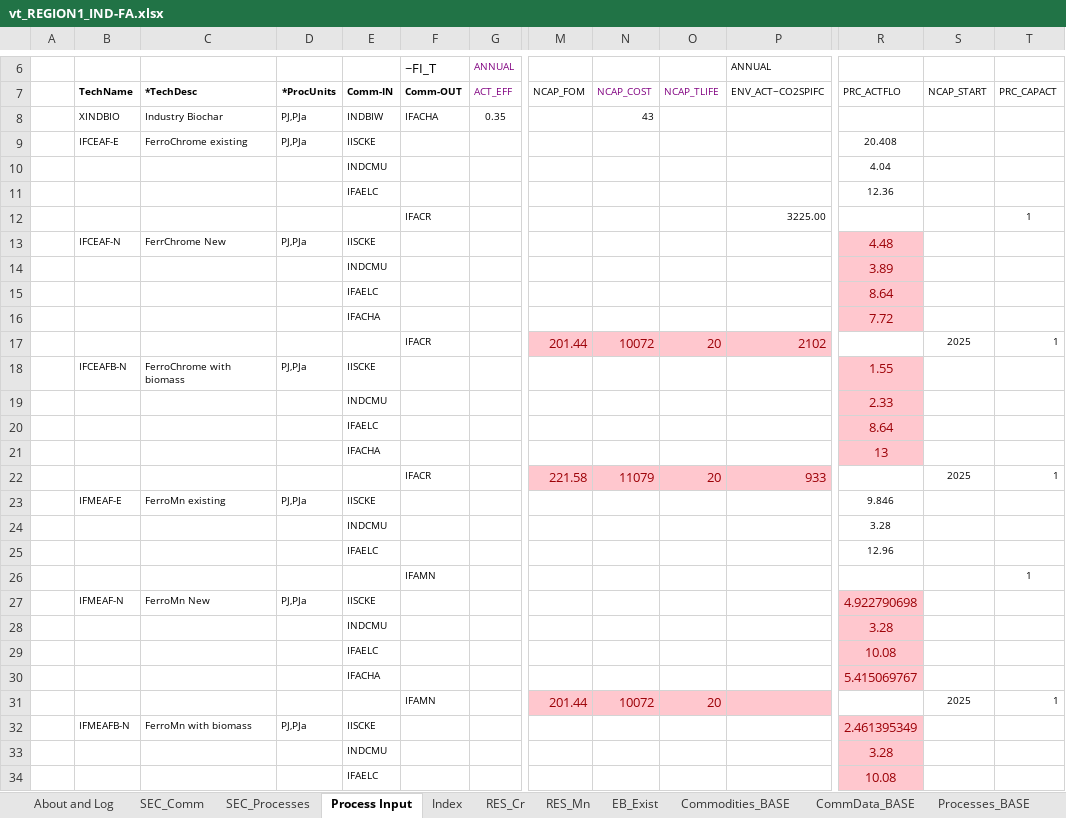
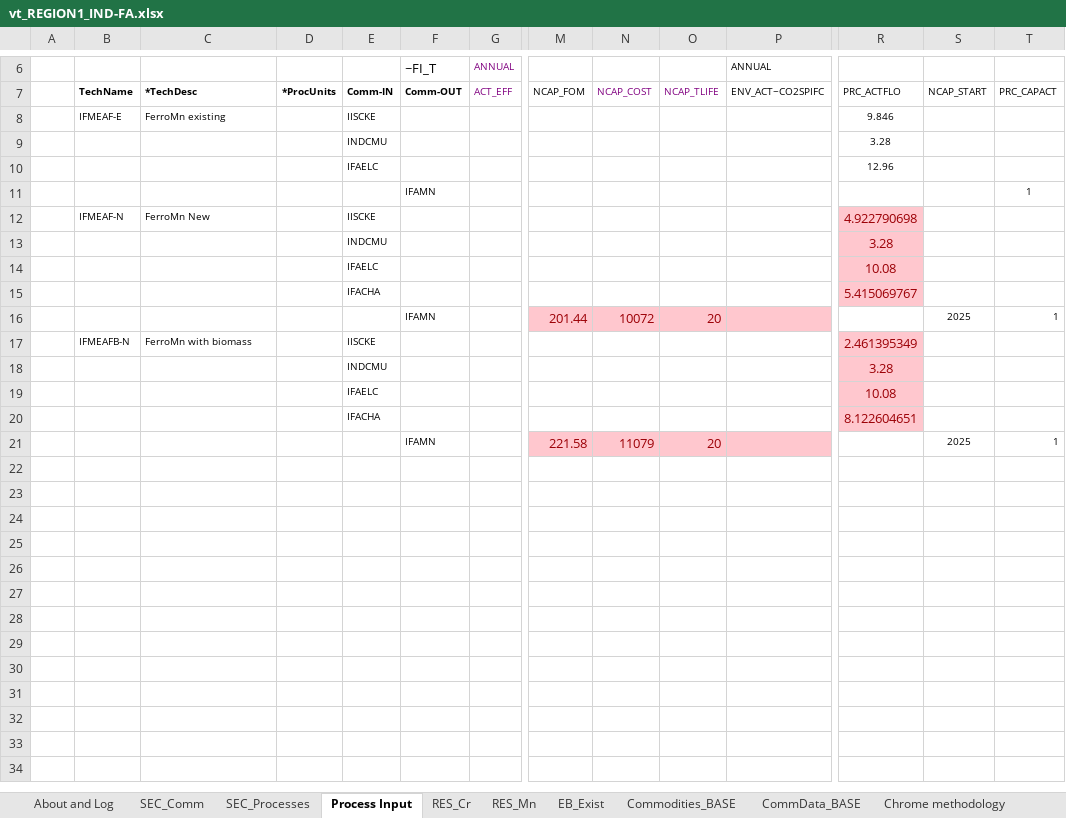
Before and after one commit to brunomerven/SATIMGE_Veda, an Excel workbook: vt_REGION1_IND-FA.xlsx, sheet Process Input, drawn as a sheet; only a part is shown, gaps mark what is left out; the shorter side is filled out with more unchanged rows; values as stored, in another font and other column widths than the file's, no borders; charts and pictures not drawn; removed rows and columns are numbered as before the commit, all else as after; rows hold the shown columns only; the diff covers the shown part only; the diff names each change by its address in the sheet, - before the commit and + after, or states it on an @@ line.

Commit message:
Chrome updates
Tweaked retirement schedule, and added a couple new techs and their names.

```diff
--- a/vt_REGION1_IND-FA.xlsx (sheet Process Input)
+++ b/vt_REGION1_IND-FA.xlsx (sheet Process Input)
-sheet tab: Index
-sheet tab: Processes_BASE
-row 8:  | XINDBIO | Industry Biochar | PJ,PJa | INDBIW | IFACHA | 0.35 |  | 43
-row 9:  | IFCEAF-E | FerroChrome existing | PJ,PJa | IISCKE |  |  |  |  |  |  | 20.408
-row 10:  |  |  |  | INDCMU |  |  |  |  |  |  | 4.04
-row 11:  |  |  |  | IFAELC |  |  |  |  |  |  | 12.36
-row 12:  |  |  |  |  | IFACR |  |  |  |  | 3225.00 |  |  | 1
-row 13:  | IFCEAF-N | FerrChrome New | PJ,PJa | IISCKE |  |  |  |  |  |  | 4.48
-row 14:  |  |  |  | INDCMU |  |  |  |  |  |  | 3.89
-row 15:  |  |  |  | IFAELC |  |  |  |  |  |  | 8.64
-row 16:  |  |  |  | IFACHA |  |  |  |  |  |  | 7.72
-row 17:  |  |  |  |  | IFACR |  | 201.44 | 10072 | 20 | 2102 |  | 2025 | 1
-row 18:  | IFCEAFB-N | FerroChrome with biomass | PJ,PJa | IISCKE |  |  |  |  |  |  | 1.55
-row 19:  |  |  |  | INDCMU |  |  |  |  |  |  | 2.33
-row 20:  |  |  |  | IFAELC |  |  |  |  |  |  | 8.64
-row 21:  |  |  |  | IFACHA |  |  |  |  |  |  | 13
-row 22:  |  |  |  |  | IFACR |  | 221.58 | 11079 | 20 | 933 |  | 2025 | 1
-D8: PJ,PJa
+D8: (empty)
-D12: PJ,PJa
+D12: (empty)
-D17: PJ,PJa
+D17: (empty)
```
Also changed, not shown: 1 edited cell elsewhere in this sheet, sheet Chrome methodology, sheet Sheet1, sheet SEC_Processes, sheet About and Log, sheet SEC_Comm, sheet CommData_BASE, 2 more sheets, other sheet tabs, formulas that keep their value, charts or pictures, SetsAndMaps/SetsAndMaps.xlsm.
